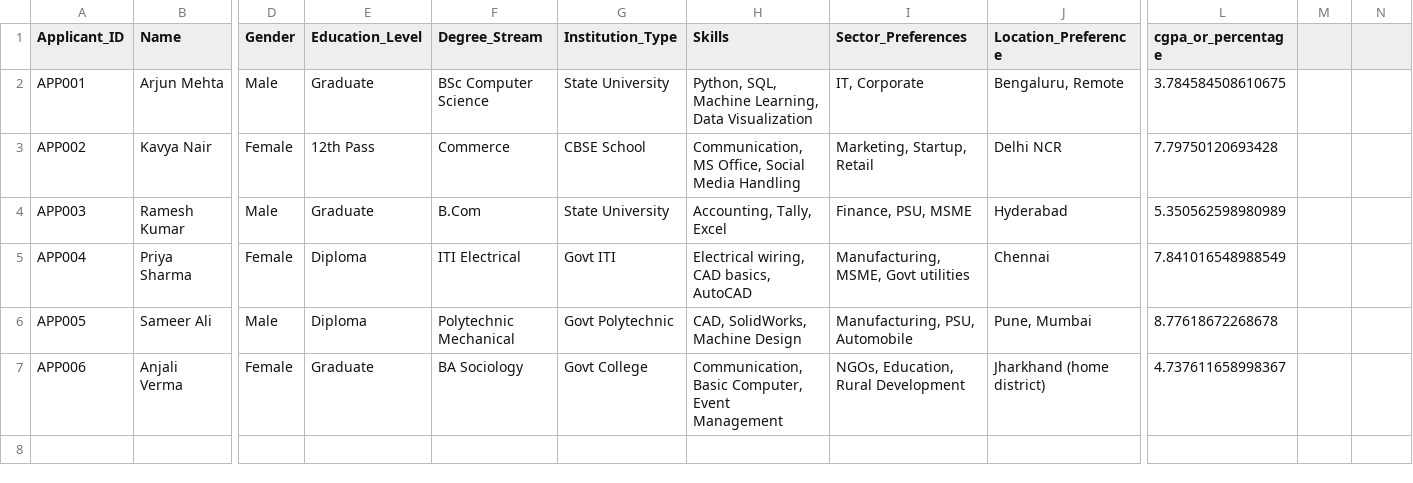
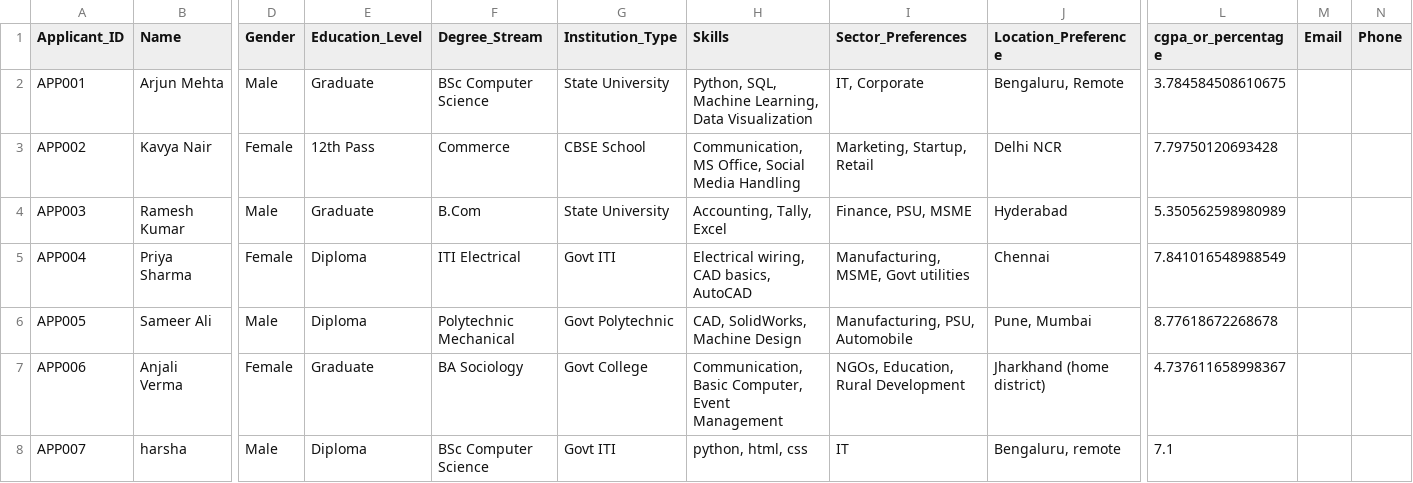
Before and after one commit to akiharsha/EquiFit, a CSV file: preprocessed candidates 1.csv, drawn as a sheet; only a part is shown, gaps mark what is left out; rows hold the shown columns only; the diff names each change by its address in the sheet, - before the commit and + after, or states it on an @@ line.

```diff
--- a/preprocessed candidates 1.csv
+++ b/preprocessed candidates 1.csv
-M1: (empty)
+M1: Email
-N1: (empty)
+N1: Phone
+row 8: APP007 | harsha | Male | Diploma | BSc Computer Science | Govt ITI | python, html, css | IT | Bengaluru, remote | 7.1
```
Also changed, not shown: internships preprocessed 1.csv, 37 other files.
